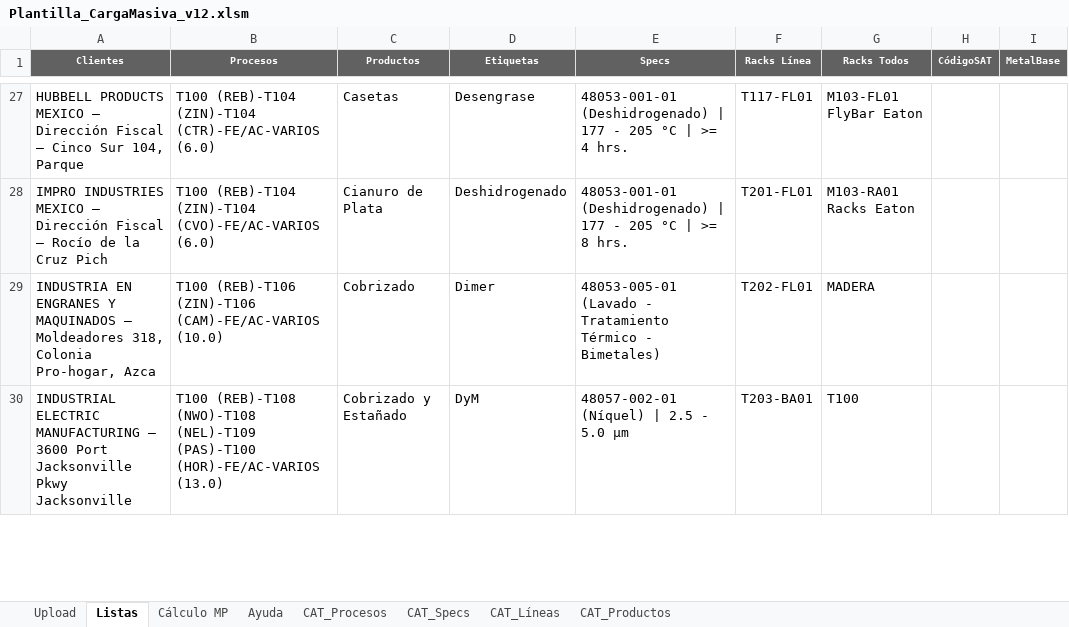
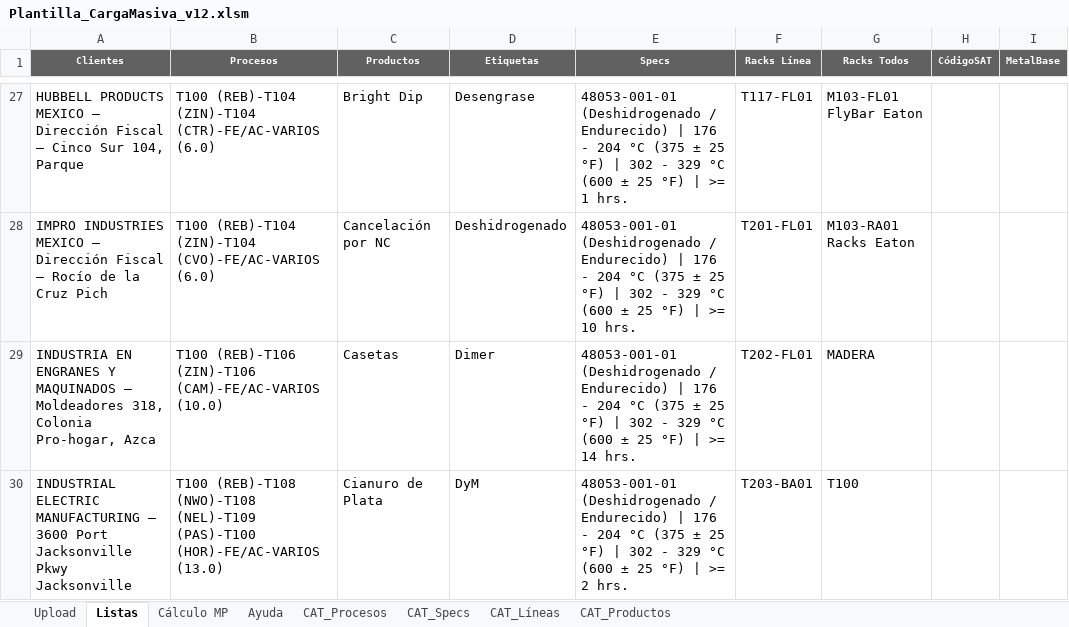
Before and after one commit to oviazcan/SteelheadAutomator, an Excel workbook: remote/templates/Plantilla_CargaMasiva_v12.xlsm, sheet Listas, drawn as a sheet; only a part is shown, gaps mark what is left out; values as stored, in another font and other column widths than the file's, no borders; the diff covers the shown part only; the diff names each change by its address in the sheet, - before the commit and + after, or states it on an @@ line.

```diff
--- a/remote/templates/Plantilla_CargaMasiva_v12.xlsm (sheet Listas)
+++ b/remote/templates/Plantilla_CargaMasiva_v12.xlsm (sheet Listas)
-C27 (Productos): Casetas
+C27 (Productos): Bright Dip
-E27 (Specs): 48053-001-01 (Deshidrogenado) | 177 - 205 °C | >= 4 hrs.
+E27 (Specs): 48053-001-01 (Deshidrogenado / Endurecido) | 176 - 204 °C (375 ± 25 °F) | 302 - 329 °C (600 ± 25 °F) | >= 1 hrs.
-C28 (Productos): Cianuro de Plata
+C28 (Productos): Cancelación por NC
-E28 (Specs): 48053-001-01 (Deshidrogenado) | 177 - 205 °C | >= 8 hrs.
+E28 (Specs): 48053-001-01 (Deshidrogenado / Endurecido) | 176 - 204 °C (375 ± 25 °F) | 302 - 329 °C (600 ± 25 °F) | >= 10 hrs.
-C29 (Productos): Cobrizado
+C29 (Productos): Casetas
-E29 (Specs): 48053-005-01 (Lavado - Tratamiento Térmico - Bimetales)
+E29 (Specs): 48053-001-01 (Deshidrogenado / Endurecido) | 176 - 204 °C (375 ± 25 °F) | 302 - 329 °C (600 ± 25 °F) | >= 14 hrs.
-C30 (Productos): Cobrizado y Estañado
+C30 (Productos): Cianuro de Plata
-E30 (Specs): 48057-002-01 (Níquel) | 2.5 - 5.0 µm
+E30 (Specs): 48053-001-01 (Deshidrogenado / Endurecido) | 176 - 204 °C (375 ± 25 °F) | 302 - 329 °C (600 ± 25 °F) | >= 2 hrs.
```
Also changed, not shown: other rows of this sheet, sheet CAT_Specs, sheet Upload, sheet CAT_Procesos, sheet Cálculo MP, formulas that keep their value, remote/templates/Plantilla_CargaMasiva_v12_compatibilidad.xlsm, 1 other file.
